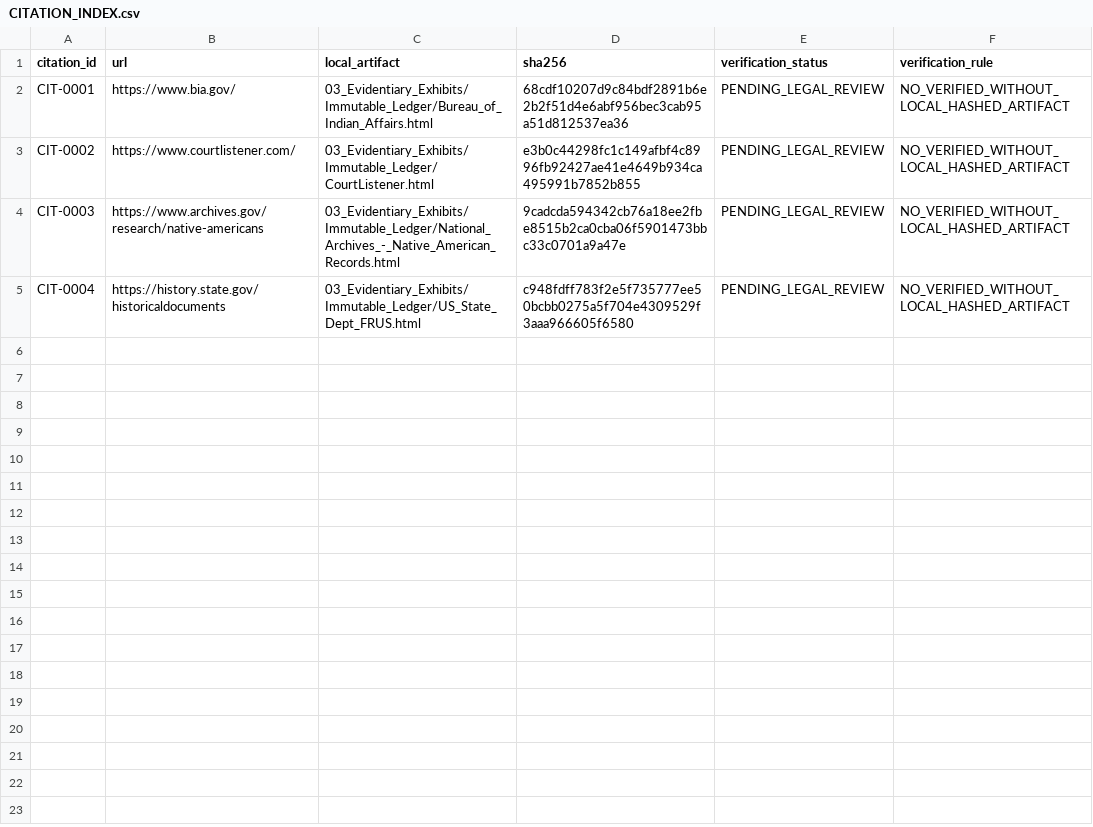
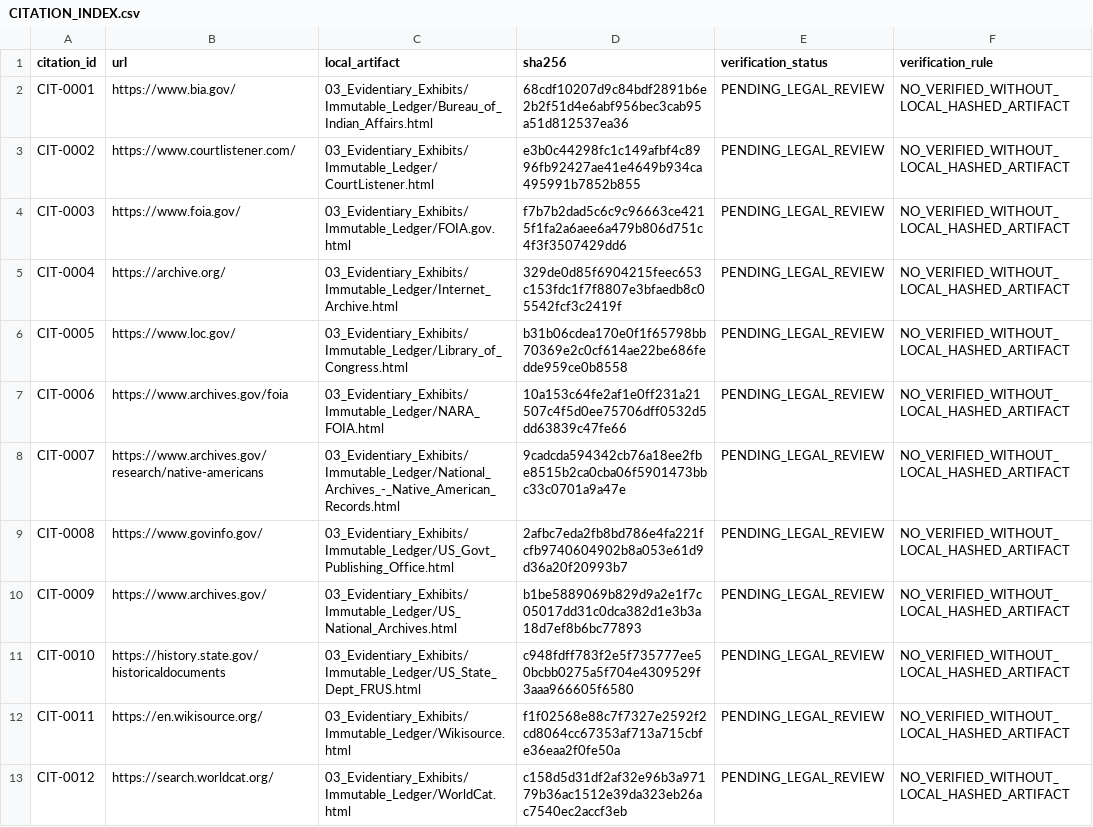
Before and after one commit to GlobalRestitutionAlliance/turtle-island-us-ca-wilton-rancheria-california-master-litigation, a CSV file: 03_Evidentiary_Exhibits/CITATION_INDEX.csv, drawn as a sheet.

Commit message:
Batch 2b: harvest expanded sources, citations, manifests

```diff
--- a/03_Evidentiary_Exhibits/CITATION_INDEX.csv
+++ b/03_Evidentiary_Exhibits/CITATION_INDEX.csv
@@ -3,3 +3,11 @@ CIT-0001,https://www.bia.gov/,03_Evidentiary_Exhibits/Immutable_Ledger/Bureau_of
 CIT-0002,https://www.courtlistener.com/,03_Evidentiary_Exhibits/Immutable_Ledger/CourtListener.html,e3b0c44298fc1c149afbf4c8996fb92427ae41e4649b934ca495991b7852b855,PENDING_LEGAL_REVIEW,NO_VERIFIED_WITHOUT_LOCAL_HASHED_ARTIFACT
-CIT-0003,https://www.archives.gov/research/native-americans,03_Evidentiary_Exhibits/Immutable_Ledger/National_Archives_-_Native_American_Records.html,9cadcda594342cb76a18ee2fbe8515b2ca0cba06f5901473bbc33c0701a9a47e,PENDING_LEGAL_REVIEW,NO_VERIFIED_WITHOUT_LOCAL_HASHED_ARTIFACT
-CIT-0004,https://history.state.gov/historicaldocuments,03_Evidentiary_Exhibits/Immutable_Ledger/US_State_Dept_FRUS.html,c948fdff783f2e5f735777ee50bcbb0275a5f704e4309529f3aaa966605f6580,PENDING_LEGAL_REVIEW,NO_VERIFIED_WITHOUT_LOCAL_HASHED_ARTIFACT
+CIT-0003,https://www.foia.gov/,03_Evidentiary_Exhibits/Immutable_Ledger/FOIA.gov.html,f7b7b2dad5c6c9c96663ce4215f1fa2a6aee6a479b806d751c4f3f3507429dd6,PENDING_LEGAL_REVIEW,NO_VERIFIED_WITHOUT_LOCAL_HASHED_ARTIFACT
+CIT-0004,https://archive.org/,03_Evidentiary_Exhibits/Immutable_Ledger/Internet_Archive.html,329de0d85f6904215feec653c153fdc1f7f8807e3bfaedb8c05542fcf3c2419f,PENDING_LEGAL_REVIEW,NO_VERIFIED_WITHOUT_LOCAL_HASHED_ARTIFACT
+CIT-0005,https://www.loc.gov/,03_Evidentiary_Exhibits/Immutable_Ledger/Library_of_Congress.html,b31b06cdea170e0f1f65798bb70369e2c0cf614ae22be686fedde959ce0b8558,PENDING_LEGAL_REVIEW,NO_VERIFIED_WITHOUT_LOCAL_HASHED_ARTIFACT
+CIT-0006,https://www.archives.gov/foia,03_Evidentiary_Exhibits/Immutable_Ledger/NARA_FOIA.html,10a153c64fe2af1e0ff231a21507c4f5d0ee75706dff0532d5dd63839c47fe66,PENDING_LEGAL_REVIEW,NO_VERIFIED_WITHOUT_LOCAL_HASHED_ARTIFACT
+CIT-0007,https://www.archives.gov/research/native-americans,03_Evidentiary_Exhibits/Immutable_Ledger/National_Archives_-_Native_American_Records.html,9cadcda594342cb76a18ee2fbe8515b2ca0cba06f5901473bbc33c0701a9a47e,PENDING_LEGAL_REVIEW,NO_VERIFIED_WITHOUT_LOCAL_HASHED_ARTIFACT
+CIT-0008,https://www.govinfo.gov/,03_Evidentiary_Exhibits/Immutable_Ledger/US_Govt_Publishing_Office.html,2afbc7eda2fb8bd786e4fa221fcfb9740604902b8a053e61d9d36a20f20993b7,PENDING_LEGAL_REVIEW,NO_VERIFIED_WITHOUT_LOCAL_HASHED_ARTIFACT
+CIT-0009,https://www.archives.gov/,03_Evidentiary_Exhibits/Immutable_Ledger/US_National_Archives.html,b1be5889069b829d9a2e1f7c05017dd31c0dca382d1e3b3a18d7ef8b6bc77893,PENDING_LEGAL_REVIEW,NO_VERIFIED_WITHOUT_LOCAL_HASHED_ARTIFACT
+CIT-0010,https://history.state.gov/historicaldocuments,03_Evidentiary_Exhibits/Immutable_Ledger/US_State_Dept_FRUS.html,c948fdff783f2e5f735777ee50bcbb0275a5f704e4309529f3aaa966605f6580,PENDING_LEGAL_REVIEW,NO_VERIFIED_WITHOUT_LOCAL_HASHED_ARTIFACT
+CIT-0011,https://en.wikisource.org/,03_Evidentiary_Exhibits/Immutable_Ledger/Wikisource.html,f1f02568e88c7f7327e2592f2cd8064cc67353af713a715cbfe36eaa2f0fe50a,PENDING_LEGAL_REVIEW,NO_VERIFIED_WITHOUT_LOCAL_HASHED_ARTIFACT
+CIT-0012,https://search.worldcat.org/,03_Evidentiary_Exhibits/Immutable_Ledger/WorldCat.html,c158d5d31df2af32e96b3a97179b36ac1512e39da323eb26ac7540ec2accf3eb,PENDING_LEGAL_REVIEW,NO_VERIFIED_WITHOUT_LOCAL_HASHED_ARTIFACT
```
Also changed, not shown: 32 other files.
